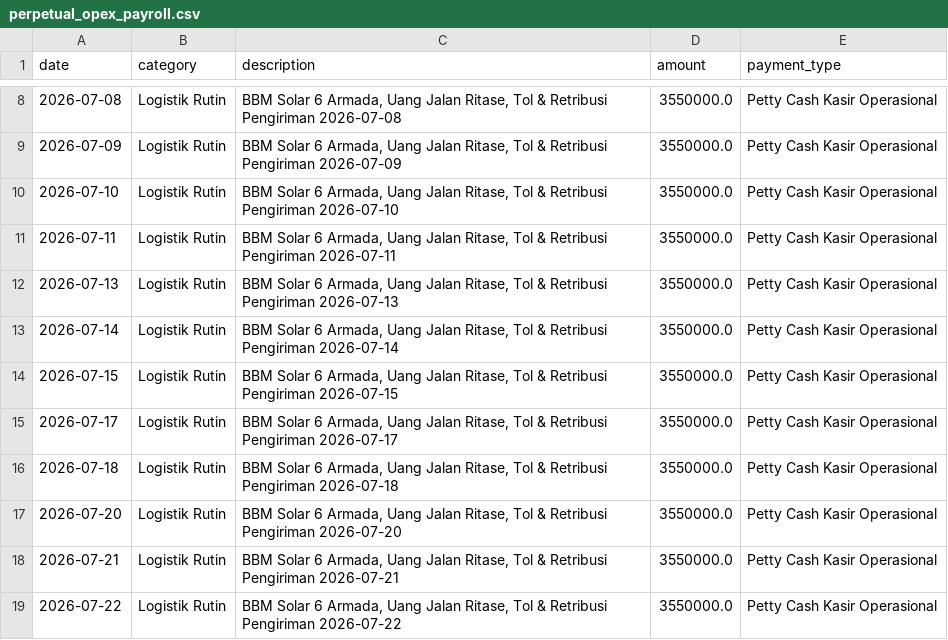
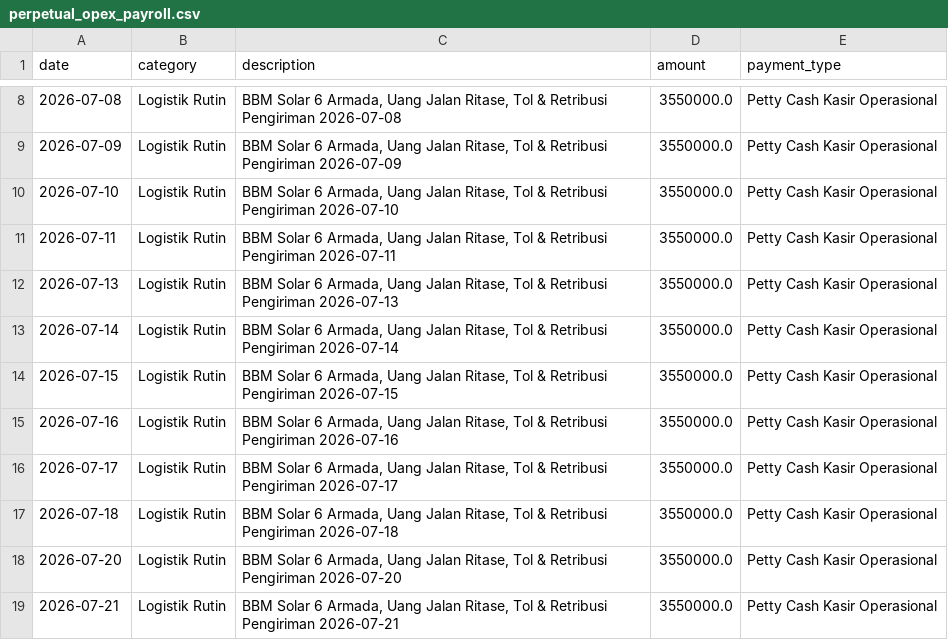
Before and after one commit to kolondam-dev/odooca-fmcg, a CSV file: data/registers/perpetual_opex_payroll.csv, drawn as a sheet; only a part is shown, gaps mark what is left out; the shorter side is filled out with more unchanged rows; the diff names each change by its address in the sheet, - before the commit and + after, or states it on an @@ line.

```diff
--- a/data/registers/perpetual_opex_payroll.csv
+++ b/data/registers/perpetual_opex_payroll.csv
+row 15: 2026-07-16 | Logistik Rutin | BBM Solar 6 Armada, Uang Jalan Ritase, Tol & Retribusi Pengiriman 2026-07-16 | 3550000.0 | Petty Cash Kasir Operasional
```
Also changed, not shown: data/registers/perpetual_daily_stock_cards.csv, data/registers/perpetual_deliveries.csv, 29 other files.
